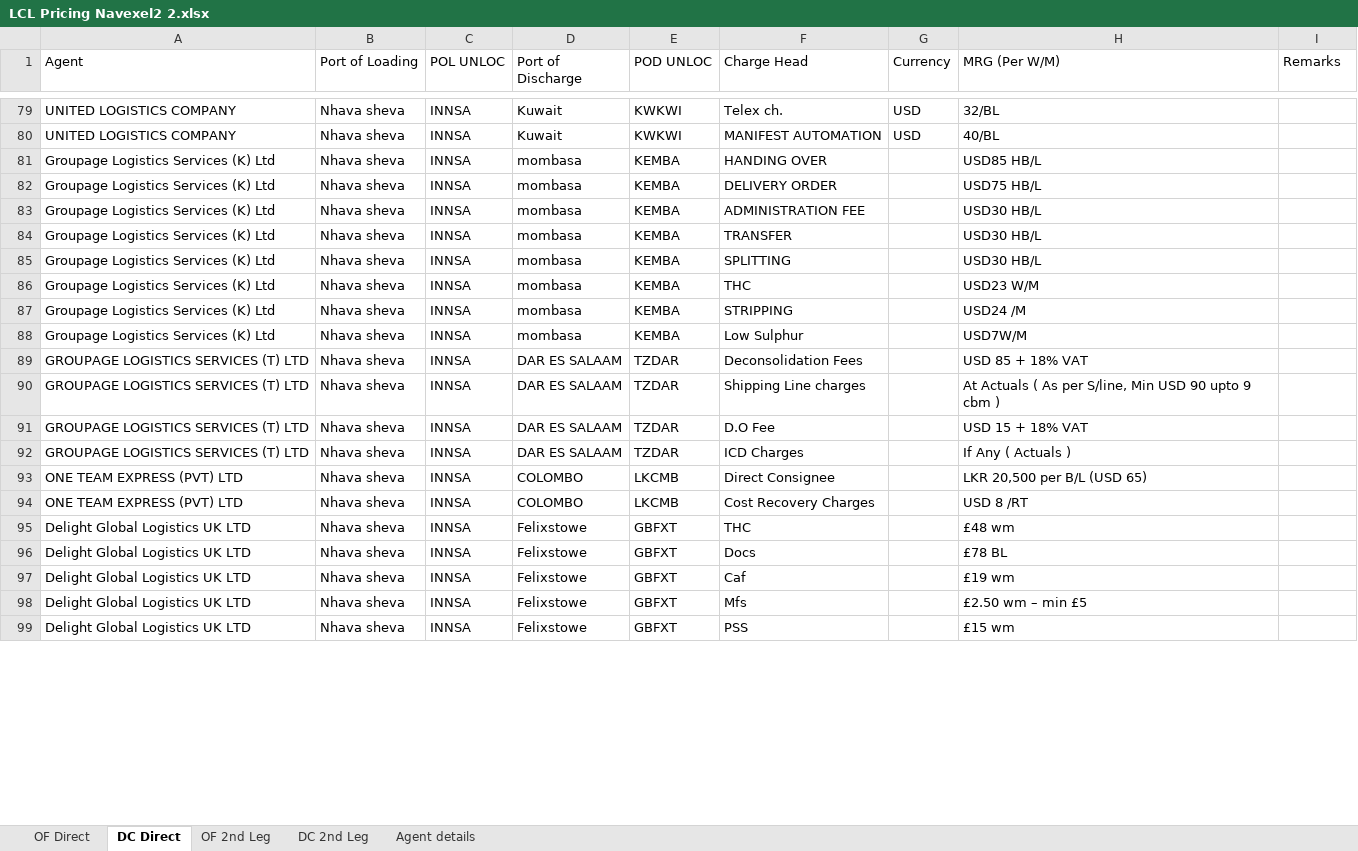
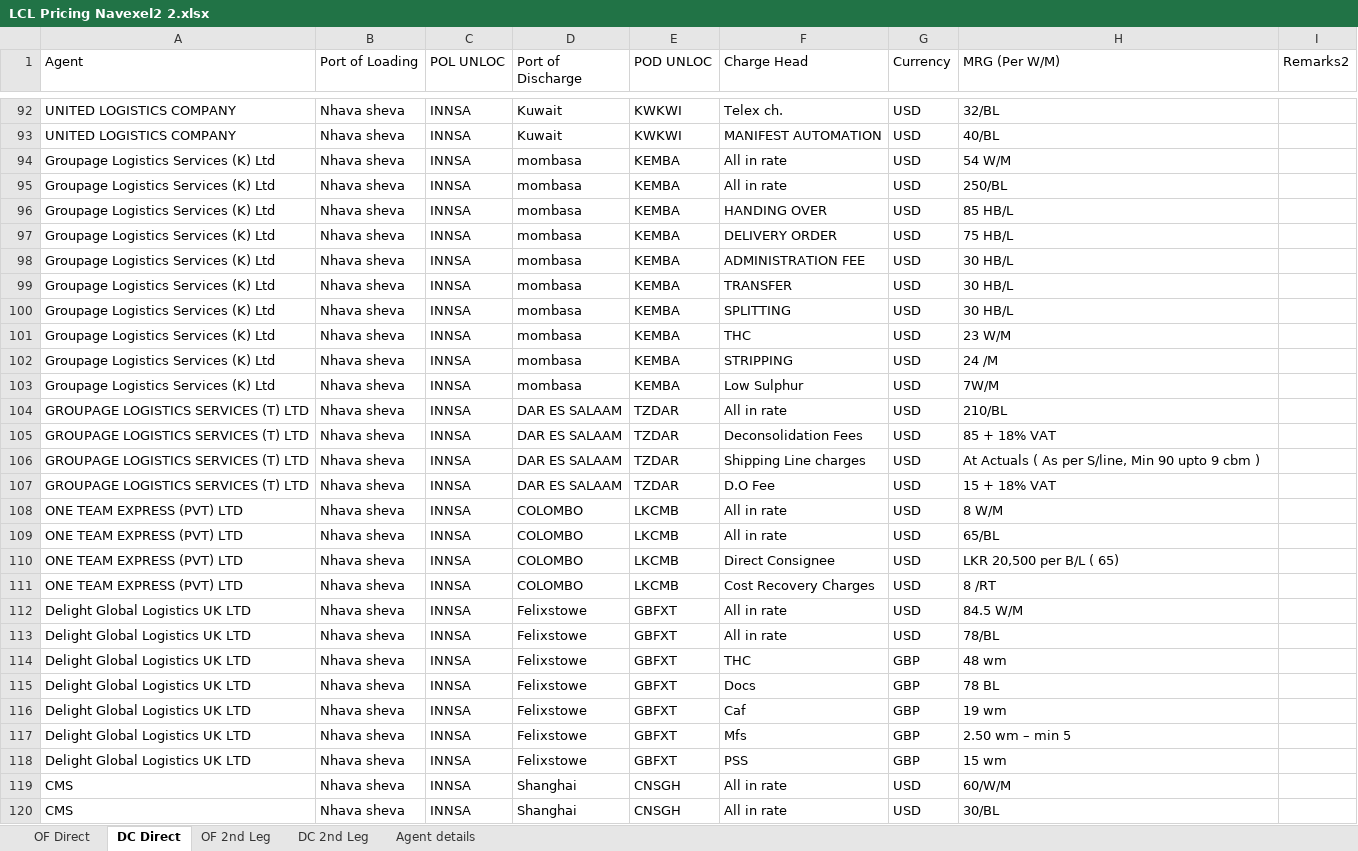
Before and after one commit to Ayyanagouda006/LCL-Rate-Finder, an Excel workbook: Data/LCL Pricing Navexel2 2.xlsx, sheet DC Direct, drawn as a sheet; only a part is shown, gaps mark what is left out; values as stored, in another font and other column widths than the file's, no cell formats; table styles not drawn; removed rows and columns are numbered as before the commit, all else as after; the diff covers the shown part only; the diff names each change by its address in the sheet, - before the commit and + after, or states it on an @@ line.

```diff
--- a/Data/LCL Pricing Navexel2 2.xlsx (sheet DC Direct)
+++ b/Data/LCL Pricing Navexel2 2.xlsx (sheet DC Direct)
-I1: Remarks
+I1: Remarks2
+row 94: Groupage Logistics Services (K) Ltd | Nhava sheva | INNSA | mombasa | KEMBA | All in rate | USD | 54 W/M
+row 95: Groupage Logistics Services (K) Ltd | Nhava sheva | INNSA | mombasa | KEMBA | All in rate | USD | 250/BL
-G96:G103 (Currency): (empty)
+G96:G103 (Currency): USD
-H96 (MRG (Per W/M)): USD85 HB/L
+H96 (MRG (Per W/M)): 85 HB/L
-H97 (MRG (Per W/M)): USD75 HB/L
+H97 (MRG (Per W/M)): 75 HB/L
-H98:H100 (MRG (Per W/M)): USD30 HB/L
+H98:H100 (MRG (Per W/M)): 30 HB/L
-H101 (MRG (Per W/M)): USD23 W/M
+H101 (MRG (Per W/M)): 23 W/M
-H102 (MRG (Per W/M)): USD24 /M
+H102 (MRG (Per W/M)): 24 /M
-H103 (MRG (Per W/M)): USD7W/M
+H103 (MRG (Per W/M)): 7W/M
+row 104: GROUPAGE LOGISTICS SERVICES (T) LTD | Nhava sheva | INNSA | DAR ES SALAAM | TZDAR | All in rate | USD | 210/BL
-G105:G107 (Currency): (empty)
+G105:G107 (Currency): USD
-H105 (MRG (Per W/M)): USD 85 + 18% VAT
+H105 (MRG (Per W/M)): 85 + 18% VAT
-H106 (MRG (Per W/M)): …S/line, Min USD 90 upto…
+H106 (MRG (Per W/M)): …S/line, Min 90 upto…
-H107 (MRG (Per W/M)): USD 15 + 18% VAT
+H107 (MRG (Per W/M)): 15 + 18% VAT
-row 92: GROUPAGE LOGISTICS SERVICES (T) LTD | Nhava sheva | INNSA | DAR ES SALAAM | TZDAR | ICD Charges |  | If Any ( Actuals )
+row 108: ONE TEAM EXPRESS (PVT) LTD | Nhava sheva | INNSA | COLOMBO | LKCMB | All in rate | USD | 8 W/M
+row 109: ONE TEAM EXPRESS (PVT) LTD | Nhava sheva | INNSA | COLOMBO | LKCMB | All in rate | USD | 65/BL
-G110:G111 (Currency): (empty)
+G110:G111 (Currency): USD
-H110 (MRG (Per W/M)): LKR 20,500 per B/L (USD 65)
+H110 (MRG (Per W/M)): LKR 20,500 per B/L ( 65)
-H111 (MRG (Per W/M)): USD 8 /RT
+H111 (MRG (Per W/M)): 8 /RT
+row 112: Delight Global Logistics UK LTD | Nhava sheva | INNSA | Felixstowe | GBFXT | All in rate | USD | 84.5 W/M
+row 113: Delight Global Logistics UK LTD | Nhava sheva | INNSA | Felixstowe | GBFXT | All in rate | USD | 78/BL
-G114:G118 (Currency): (empty)
+G114:G118 (Currency): GBP
-H114 (MRG (Per W/M)): £48 wm
+H114 (MRG (Per W/M)): 48 wm
-H115 (MRG (Per W/M)): £78 BL
+H115 (MRG (Per W/M)): 78 BL
-H116 (MRG (Per W/M)): £19 wm
+H116 (MRG (Per W/M)): 19 wm
-H117 (MRG (Per W/M)): £2.50 wm – min £5
+H117 (MRG (Per W/M)): 2.50 wm – min 5
-H118 (MRG (Per W/M)): £15 wm
+H118 (MRG (Per W/M)): 15 wm
+row 119: CMS | Nhava sheva | INNSA | Shanghai | CNSGH | All in rate | USD | 60/W/M
+row 120: CMS | Nhava sheva | INNSA | Shanghai | CNSGH | All in rate | USD | 30/BL
```
Also changed, not shown: other rows of this sheet, sheet OF 2nd Leg, sheet DC 2nd Leg, sheet Agent details, sheet OF Direct, cell formats, formulas that keep their value, 1 other file.
